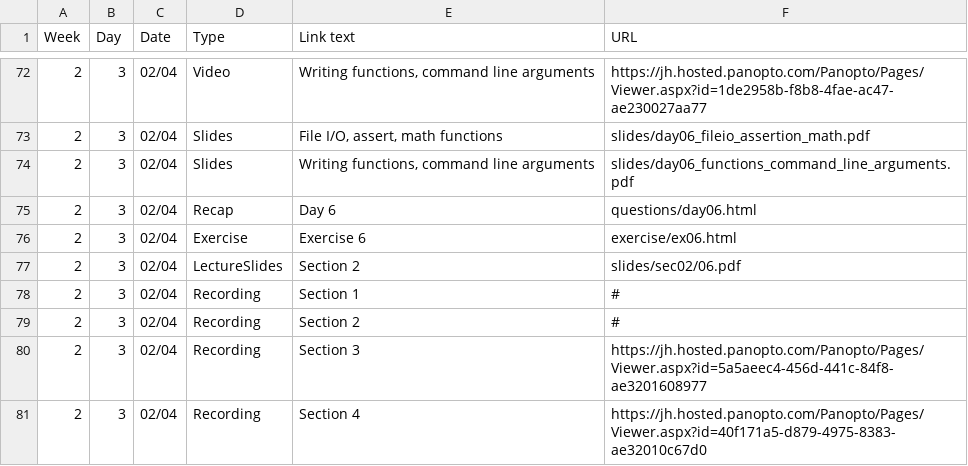
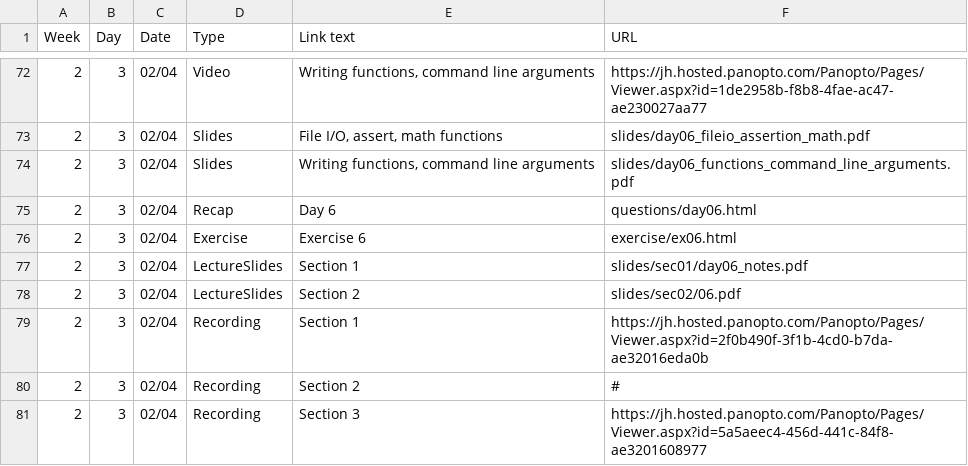
Before and after one commit to jhu-ip/cs220-s22, a CSV file: material.csv, drawn as a sheet; only a part is shown, gaps mark what is left out; the shorter side is filled out with more unchanged rows.

Commit message:
link to day 6 notes and lecture recording

```diff
--- a/material.csv
+++ b/material.csv
@@ -76,4 +76,5 @@ Week,Day,Date,Type,"Link text",URL
 2,3,02/04,Exercise,"Exercise 6",exercise/ex06.html
+2,3,02/04,LectureSlides,"Section 1",slides/sec01/day06_notes.pdf
 2,3,02/04,LectureSlides,"Section 2",slides/sec02/06.pdf
-2,3,02/04,Recording,"Section 1",#
+2,3,02/04,Recording,"Section 1",https://jh.hosted.panopto.com/Panopto/Pages/Viewer.aspx?id=2f0b490f-3f1b-4cd0-b7da-ae32016eda0b
 2,3,02/04,Recording,"Section 2",#
```
Also changed, not shown: 1 other file.
